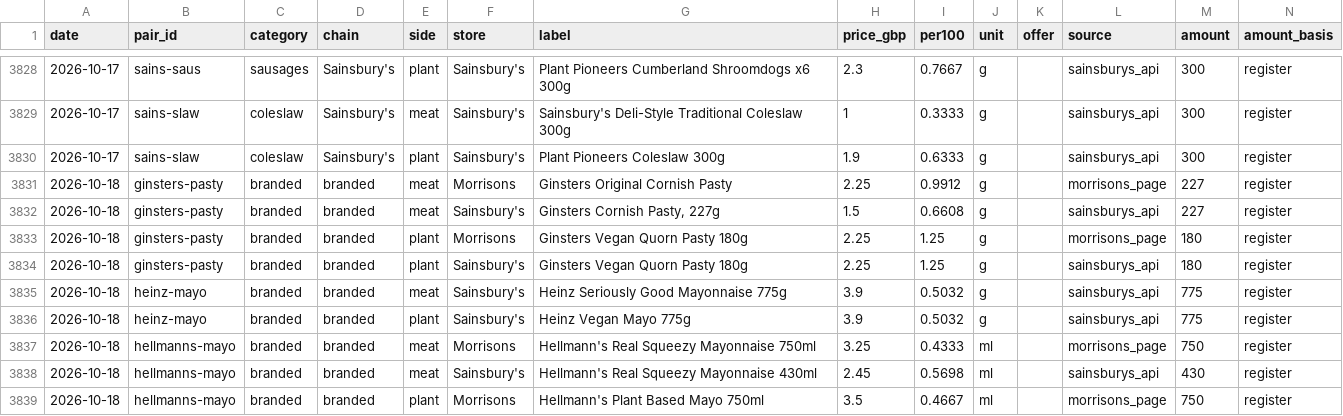
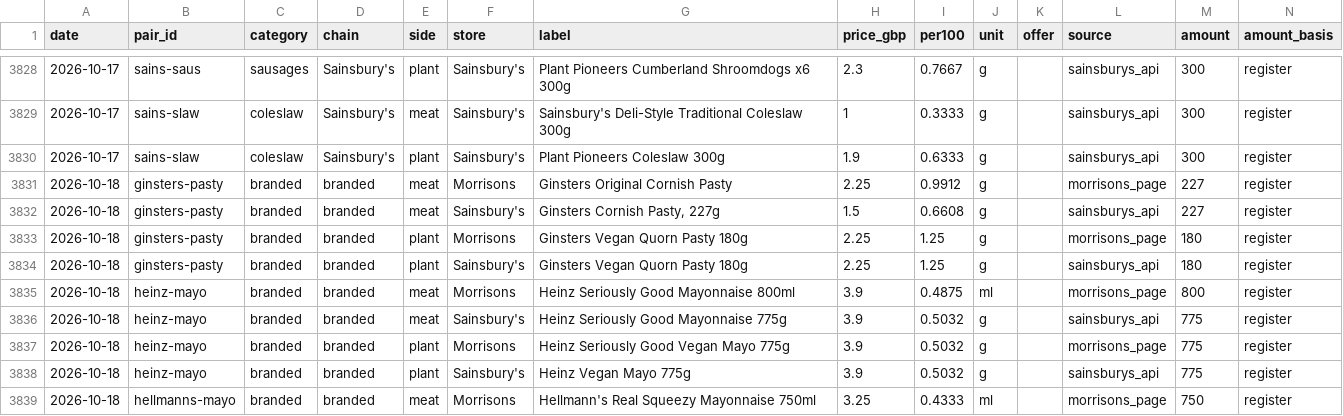
Before and after one commit to akanepajs/uk-food, a CSV file: scraper/data/history/history.csv, drawn as a sheet; only a part is shown, gaps mark what is left out; the shorter side is filled out with more unchanged rows.

```diff
--- a/scraper/data/history/history.csv
+++ b/scraper/data/history/history.csv
@@ -3834,3 +3834,5 @@ date,pair_id,category,chain,side,store,label,price_gbp,per100,unit,offer,source,
 2026-10-18,ginsters-pasty,branded,branded,plant,Sainsbury's,Ginsters Vegan Quorn Pasty 180g,2.25,1.25,g,,sainsburys_api,180,register
+2026-10-18,heinz-mayo,branded,branded,meat,Morrisons,Heinz Seriously Good Mayonnaise 800ml,3.9,0.4875,ml,,morrisons_page,800,register
 2026-10-18,heinz-mayo,branded,branded,meat,Sainsbury's,Heinz Seriously Good Mayonnaise 775g,3.9,0.5032,g,,sainsburys_api,775,register
+2026-10-18,heinz-mayo,branded,branded,plant,Morrisons,Heinz Seriously Good Vegan Mayo 775g,3.9,0.5032,g,,morrisons_page,775,register
 2026-10-18,heinz-mayo,branded,branded,plant,Sainsbury's,Heinz Vegan Mayo 775g,3.9,0.5032,g,,sainsburys_api,775,register
```
Also changed, not shown: 7 other files.
